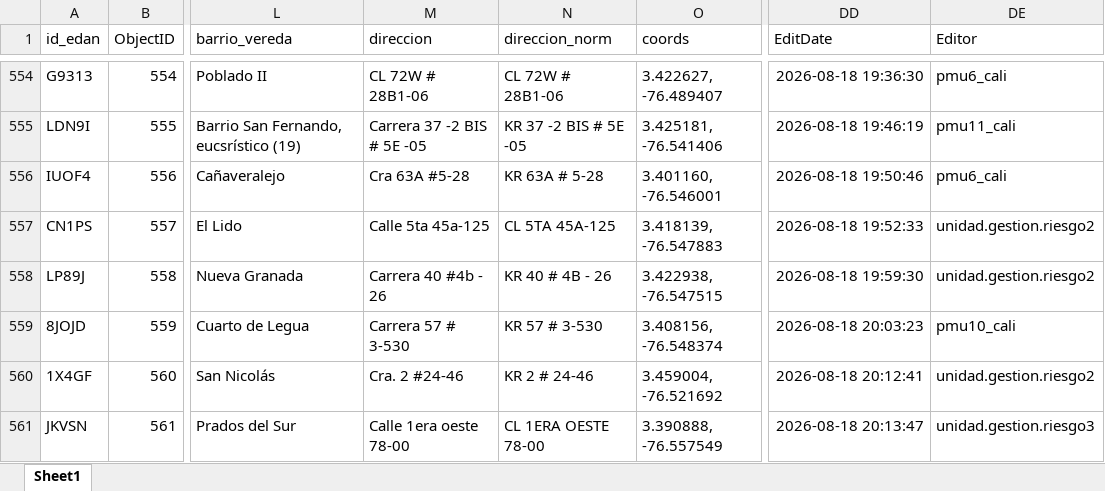
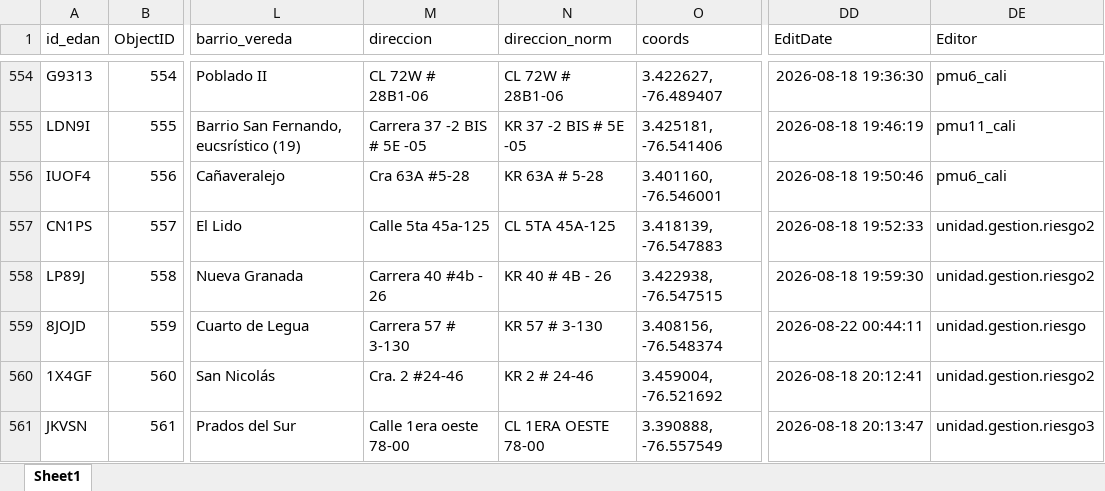
Before and after one commit to Juanpgm/sismo-cali-dashboard, an Excel workbook: web/data/inspections.xlsx, sheet Sheet1, drawn as a sheet; only a part is shown, gaps mark what is left out; values as stored, in another font and other column widths than the file's, no borders; the diff names each change by its address in the sheet, - before the commit and + after, or states it on an @@ line.

Commit message:
chore: refresh dashboard data (auto)

```diff
--- a/web/data/inspections.xlsx (sheet Sheet1)
+++ b/web/data/inspections.xlsx (sheet Sheet1)
-M559 (direccion): Carrera 57 # 3-530
+M559 (direccion): Carrera 57 # 3-130
-N559 (direccion_norm): KR 57 # 3-530
+N559 (direccion_norm): KR 57 # 3-130
-DD559 (EditDate): 2026-08-18 20:03:23
+DD559 (EditDate): 2026-08-22 00:44:11
-DE559 (Editor): pmu10_cali
+DE559 (Editor): unidad.gestion.riesgo
```
Also changed, not shown: 2 other files.
